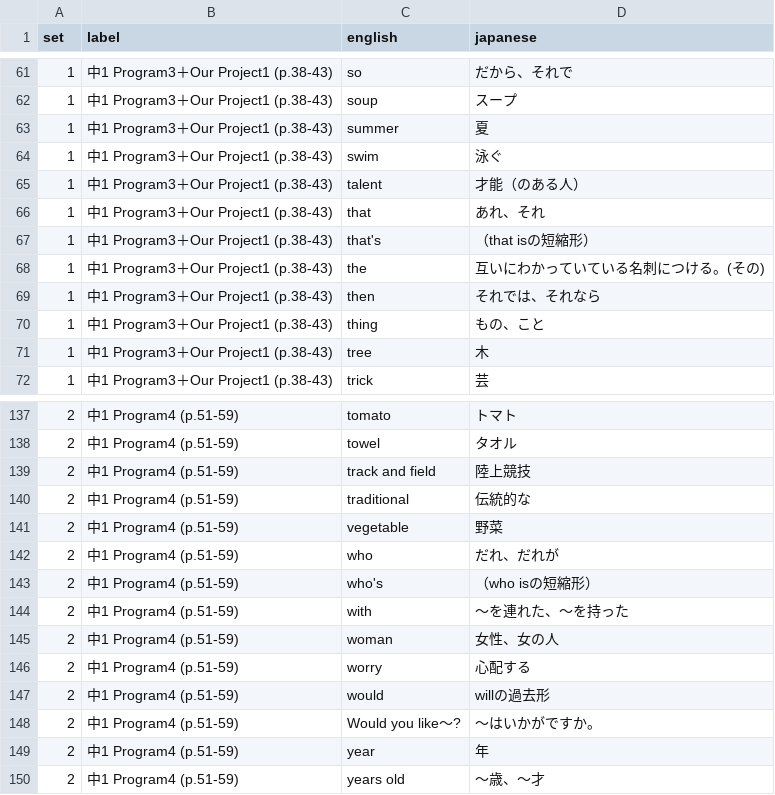
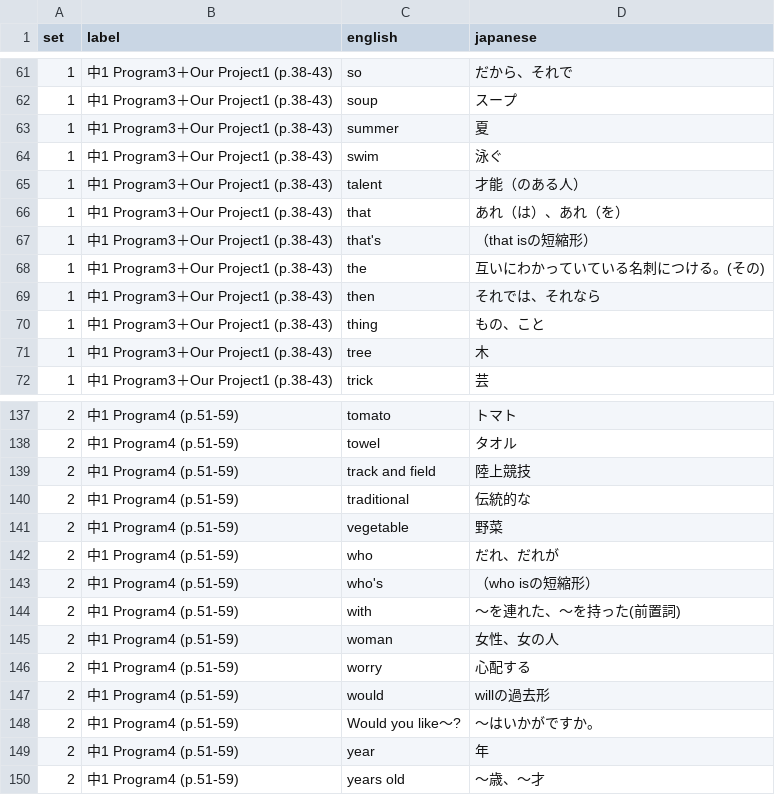
Before and after one commit to Uemura17chu/Tango-test, a CSV file: words.csv, drawn as a sheet; only a part is shown, gaps mark what is left out.

Commit message:
Add files via upload

```diff
--- a/words.csv
+++ b/words.csv
@@ -65,3 +65,3 @@
 1,中1 Program3＋Our Project1 (p.38-43),talent,才能（のある人）
-1,中1 Program3＋Our Project1 (p.38-43),that,あれ、それ
+1,中1 Program3＋Our Project1 (p.38-43),that,あれ（は）、あれ（を）
 1,中1 Program3＋Our Project1 (p.38-43),that's,（that isの短縮形）
@@ -143,3 +143,3 @@
 2,中1 Program4 (p.51-59),who's,（who isの短縮形）
-2,中1 Program4 (p.51-59),with,〜を連れた、〜を持った
+2,中1 Program4 (p.51-59),with,〜を連れた、〜を持った(前置詞)
 2,中1 Program4 (p.51-59),woman,女性、女の人
```
